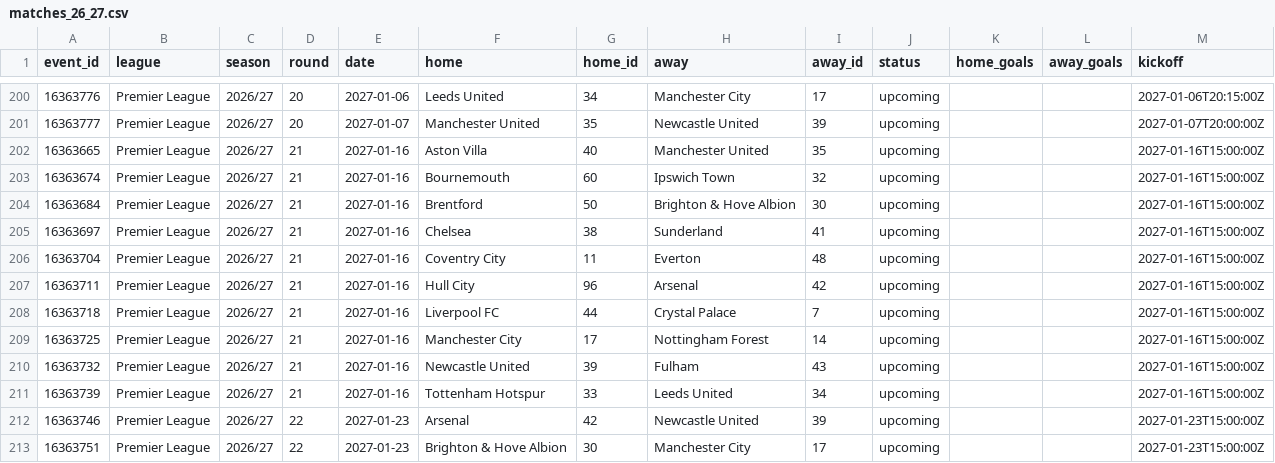
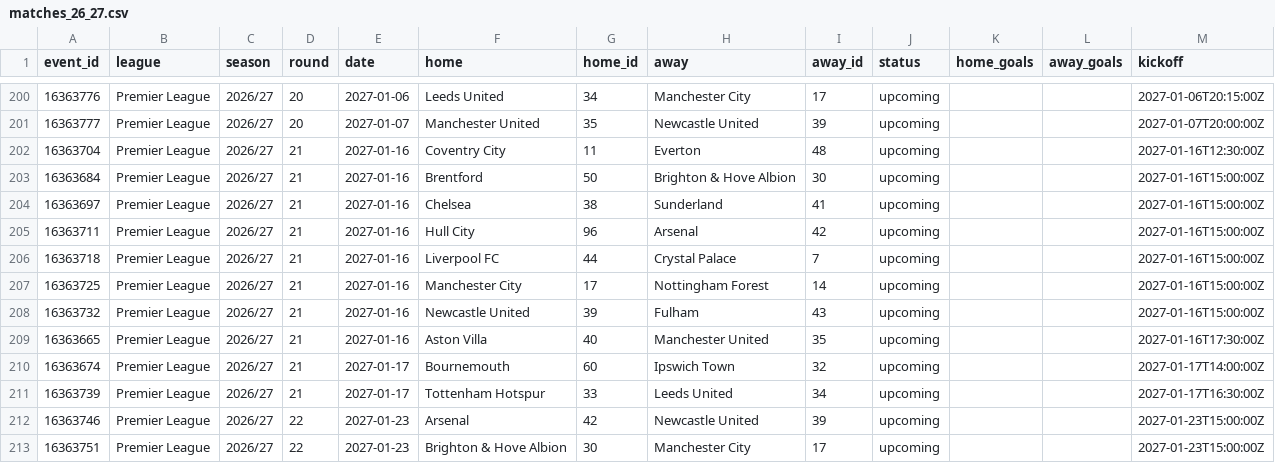
Before and after one commit to Sharone-12/Footy, a CSV file: data/processed/matches_26_27.csv, drawn as a sheet; only a part is shown, gaps mark what is left out.

```diff
--- a/data/processed/matches_26_27.csv
+++ b/data/processed/matches_26_27.csv
@@ -201,7 +201,5 @@ event_id,league,season,round,date,home,home_id,away,away_id,status,home_goals,aw
 16363777,Premier League,2026/27,20,2027-01-07,Manchester United,35,Newcastle United,39,upcoming,,,2027-01-07T20:00:00Z
-16363665,Premier League,2026/27,21,2027-01-16,Aston Villa,40,Manchester United,35,upcoming,,,2027-01-16T15:00:00Z
-16363674,Premier League,2026/27,21,2027-01-16,Bournemouth,60,Ipswich Town,32,upcoming,,,2027-01-16T15:00:00Z
+16363704,Premier League,2026/27,21,2027-01-16,Coventry City,11,Everton,48,upcoming,,,2027-01-16T12:30:00Z
 16363684,Premier League,2026/27,21,2027-01-16,Brentford,50,Brighton & Hove Albion,30,upcoming,,,2027-01-16T15:00:00Z
 16363697,Premier League,2026/27,21,2027-01-16,Chelsea,38,Sunderland,41,upcoming,,,2027-01-16T15:00:00Z
-16363704,Premier League,2026/27,21,2027-01-16,Coventry City,11,Everton,48,upcoming,,,2027-01-16T15:00:00Z
 16363711,Premier League,2026/27,21,2027-01-16,Hull City,96,Arsenal,42,upcoming,,,2027-01-16T15:00:00Z
@@ -210,3 +208,5 @@ event_id,league,season,round,date,home,home_id,away,away_id,status,home_goals,aw
 16363732,Premier League,2026/27,21,2027-01-16,Newcastle United,39,Fulham,43,upcoming,,,2027-01-16T15:00:00Z
-16363739,Premier League,2026/27,21,2027-01-16,Tottenham Hotspur,33,Leeds United,34,upcoming,,,2027-01-16T15:00:00Z
+16363665,Premier League,2026/27,21,2027-01-16,Aston Villa,40,Manchester United,35,upcoming,,,2027-01-16T17:30:00Z
+16363674,Premier League,2026/27,21,2027-01-17,Bournemouth,60,Ipswich Town,32,upcoming,,,2027-01-17T14:00:00Z
+16363739,Premier League,2026/27,21,2027-01-17,Tottenham Hotspur,33,Leeds United,34,upcoming,,,2027-01-17T16:30:00Z
 16363746,Premier League,2026/27,22,2027-01-23,Arsenal,42,Newcastle United,39,upcoming,,,2027-01-23T15:00:00Z
```
Also changed, not shown: data/processed/players_26_27.csv.
